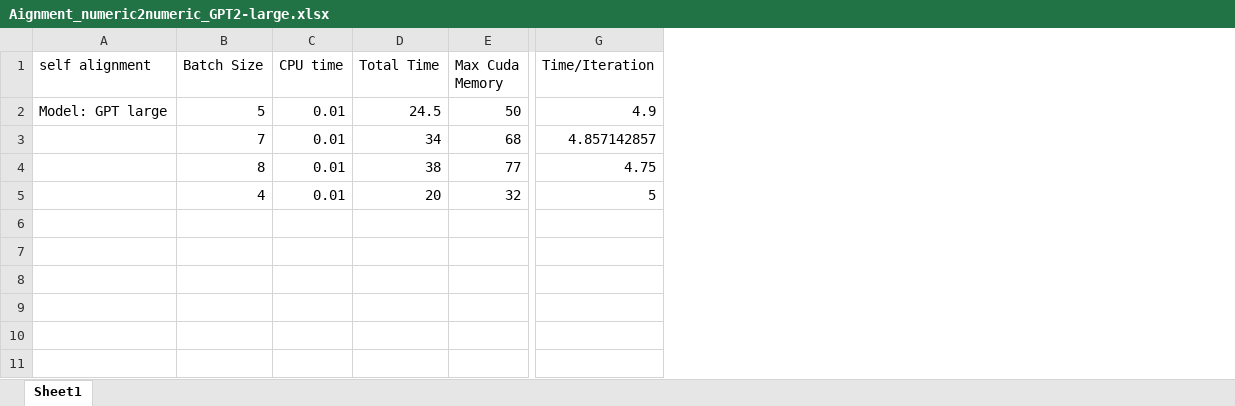
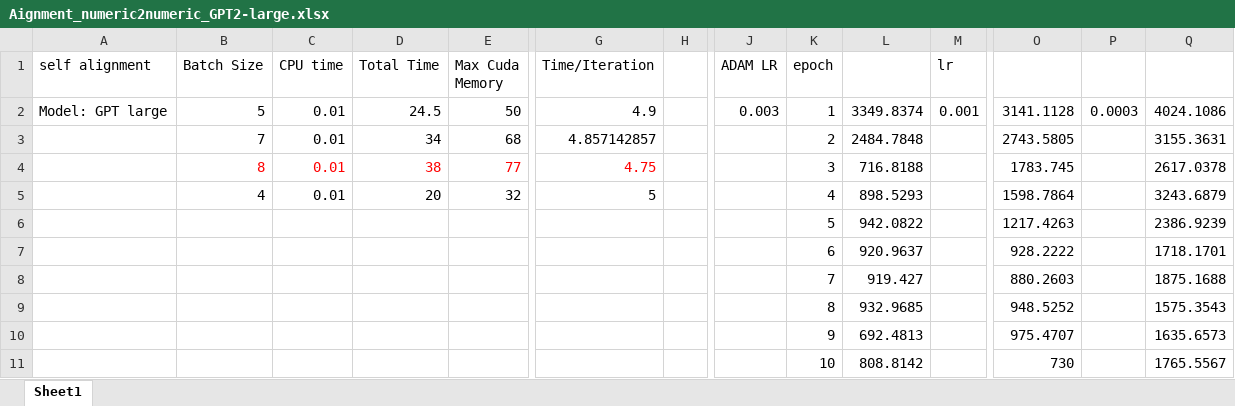
Before and after one commit to seyeala/LLM_Numeric_inputs, an Excel workbook: Benchmarks_training/Aignment_numeric2numeric_GPT2-large.xlsx, sheet Sheet1, drawn as a sheet; only a part is shown, gaps mark what is left out; values as stored, in another font and other column widths than the file's, no borders; rows hold the shown columns only; the diff covers the shown part only; the diff names each change by its address in the sheet, - before the commit and + after, or states it on an @@ line.

```diff
--- a/Benchmarks_training/Aignment_numeric2numeric_GPT2-large.xlsx (sheet Sheet1)
+++ b/Benchmarks_training/Aignment_numeric2numeric_GPT2-large.xlsx (sheet Sheet1)
+column H, empty
+column J (ADAM LR), row 2: 0.003
+column K (epoch), rows 2-5: 1 | 2 | 3 | 4
+column L, rows 2-5: 3349.8374 | 2484.7848 | 716.8188 | 898.5293
+column M (lr), row 2: 0.001
+column O, rows 2-5: 3141.1128 | 2743.5805 | 1783.745 | 1598.7864
+column P, row 2: 0.0003
+column Q, rows 2-5: 4024.1086 | 3155.3631 | 2617.0378 | 3243.6879
-B4:E4 text colour: black
+B4:E4 text colour: #FF0000
-G4 text colour: black
+G4 text colour: #FF0000
+row 6:  |  |  |  |  |  |  |  | 5 | 942.0822 |  | 1217.4263 |  | 2386.9239
+row 7:  |  |  |  |  |  |  |  | 6 | 920.9637 |  | 928.2222 |  | 1718.1701
+row 8:  |  |  |  |  |  |  |  | 7 | 919.427 |  | 880.2603 |  | 1875.1688
+row 9:  |  |  |  |  |  |  |  | 8 | 932.9685 |  | 948.5252 |  | 1575.3543
+row 10:  |  |  |  |  |  |  |  | 9 | 692.4813 |  | 975.4707 |  | 1635.6573
+row 11:  |  |  |  |  |  |  |  | 10 | 808.8142 |  | 730 |  | 1765.5567
```
Also changed, not shown: 2 added columns elsewhere in this sheet, 1 other file.
